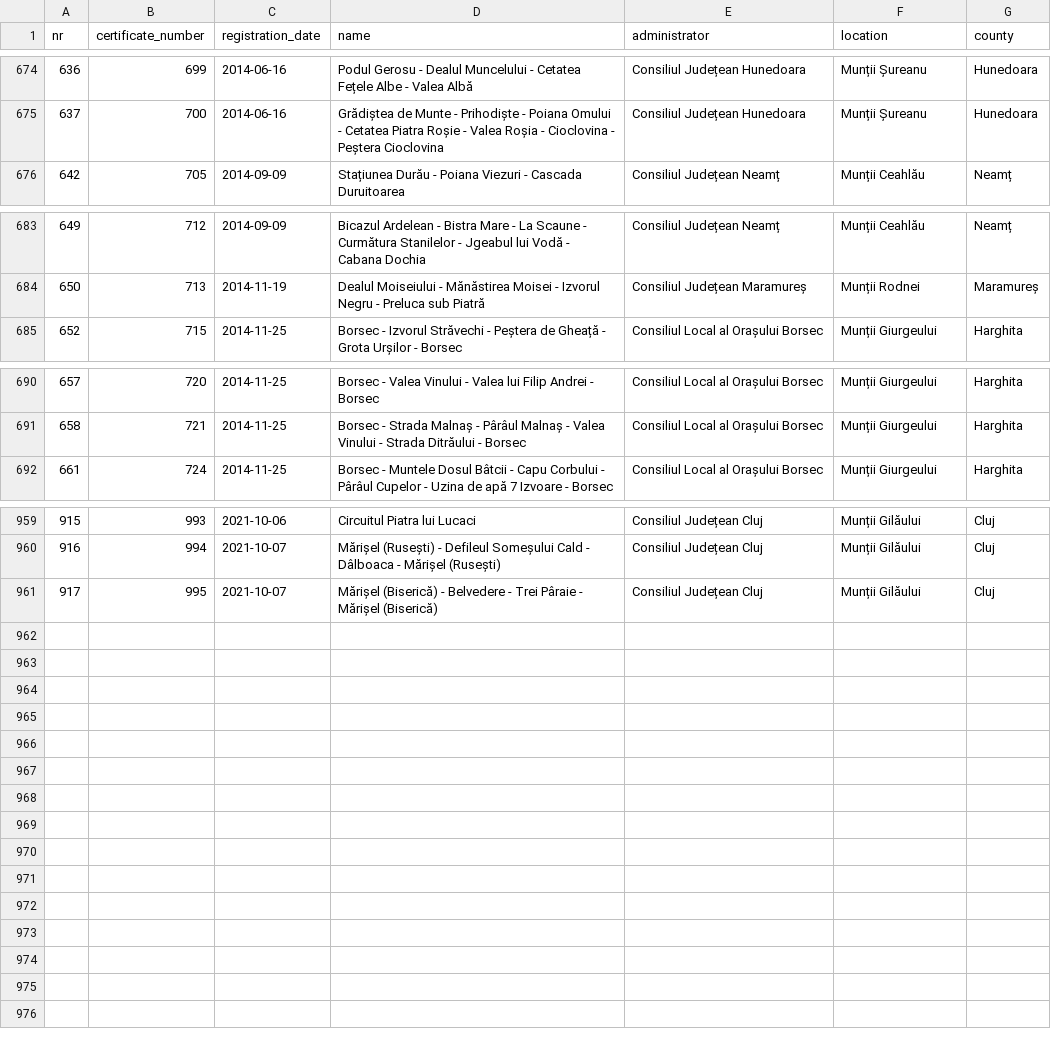
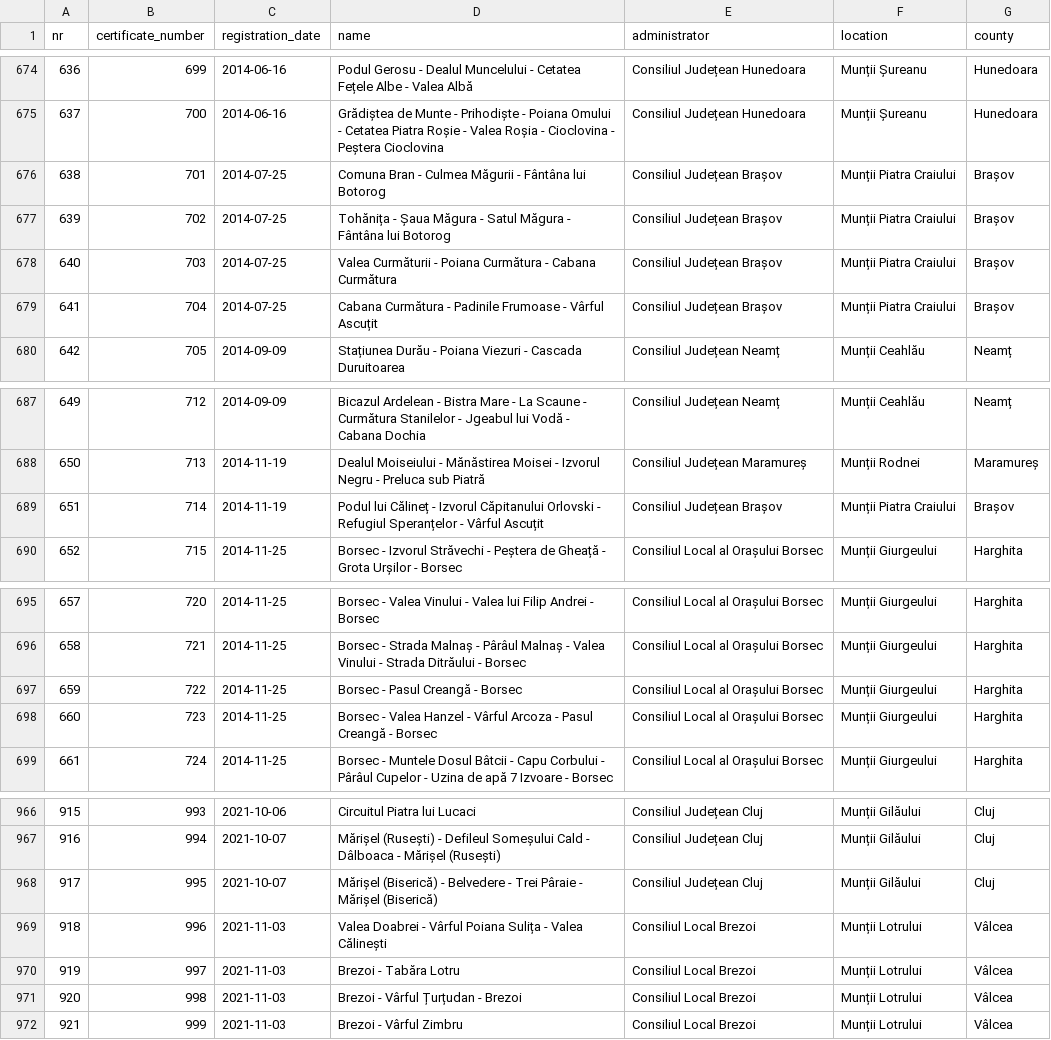
Before and after one commit to communitypoweredbydlot/ttmo-gov-list, a CSV file: data/clean/turism_gov_ro/ttmo_gov_list.csv, drawn as a sheet; only a part is shown, gaps mark what is left out.

```diff
--- a/data/clean/turism_gov_ro/ttmo_gov_list.csv
+++ b/data/clean/turism_gov_ro/ttmo_gov_list.csv
@@ -675,2 +675,6 @@ nr,certificate_number,registration_date,name,administrator,location,county
 637,700,2014-06-16,Grădiștea de Munte - Prihodiște - Poiana Omului - Cetatea Piatra Roșie - Valea Roșia - Cioclovina - Peștera Cioclovina,Consiliul Județean Hunedoara,Munții Șureanu,Hunedoara
+638,701,2014-07-25,Comuna Bran - Culmea Măgurii - Fântâna lui Botorog,Consiliul Județean Brașov,Munții Piatra Craiului,Brașov
+639,702,2014-07-25,Tohănița - Șaua Măgura - Satul Măgura - Fântâna lui Botorog,Consiliul Județean Brașov,Munții Piatra Craiului,Brașov
+640,703,2014-07-25,Valea Curmăturii - Poiana Curmătura - Cabana Curmătura,Consiliul Județean Brașov,Munții Piatra Craiului,Brașov
+641,704,2014-07-25,Cabana Curmătura - Padinile Frumoase - Vârful Ascuțit,Consiliul Județean Brașov,Munții Piatra Craiului,Brașov
 642,705,2014-09-09,Stațiunea Durău - Poiana Viezuri - Cascada Duruitoarea,Consiliul Județean Neamț,Munții Ceahlău,Neamț
@@ -684,2 +688,3 @@ nr,certificate_number,registration_date,name,administrator,location,county
 650,713,2014-11-19,Dealul Moiseiului - Mănăstirea Moisei - Izvorul Negru - Preluca sub Piatră,Consiliul Județean Maramureș,Munții Rodnei,Maramureș
+651,714,2014-11-19,Podul lui Călineț - Izvorul Căpitanului Orlovski - Refugiul Speranțelor - Vârful Ascuțit,Consiliul Județean Brașov,Munții Piatra Craiului,Brașov
 652,715,2014-11-25,Borsec - Izvorul Străvechi - Peștera de Gheață - Grota Urșilor - Borsec,Consiliul Local al Orașului Borsec,Munții Giurgeului,Harghita
@@ -691,2 +696,4 @@ nr,certificate_number,registration_date,name,administrator,location,county
 658,721,2014-11-25,Borsec - Strada Malnaș - Pârâul Malnaș - Valea Vinului - Strada Ditrăului - Borsec,Consiliul Local al Orașului Borsec,Munții Giurgeului,Harghita
+659,722,2014-11-25,Borsec - Pasul Creangă - Borsec,Consiliul Local al Orașului Borsec,Munții Giurgeului,Harghita
+660,723,2014-11-25,Borsec - Valea Hanzel - Vârful Arcoza - Pasul Creangă - Borsec,Consiliul Local al Orașului Borsec,Munții Giurgeului,Harghita
 661,724,2014-11-25,Borsec - Muntele Dosul Bâtcii - Capu Corbului - Pârâul Cupelor - Uzina de apă 7 Izvoare - Borsec,Consiliul Local al Orașului Borsec,Munții Giurgeului,Harghita
@@ -961 +968,5 @@ nr,certificate_number,registration_date,name,administrator,location,county
 917,995,2021-10-07,Mărișel (Biserică) - Belvedere - Trei Pâraie - Mărișel (Biserică),Consiliul Județean Cluj,Munții Gilăului,Cluj
+918,996,2021-11-03,Valea Doabrei - Vârful Poiana Sulița - Valea Călinești,Consiliul Local Brezoi,Munții Lotrului,Vâlcea
+919,997,2021-11-03,Brezoi - Tabăra Lotru,Consiliul Local Brezoi,Munții Lotrului,Vâlcea
+920,998,2021-11-03,Brezoi - Vârful Țurțudan - Brezoi,Consiliul Local Brezoi,Munții Lotrului,Vâlcea
+921,999,2021-11-03,Brezoi - Vârful Zimbru,Consiliul Local Brezoi,Munții Lotrului,Vâlcea
```
Also changed, not shown: data/clean/turism_gov_ro/ttmo_gov_list_ascii.csv.
